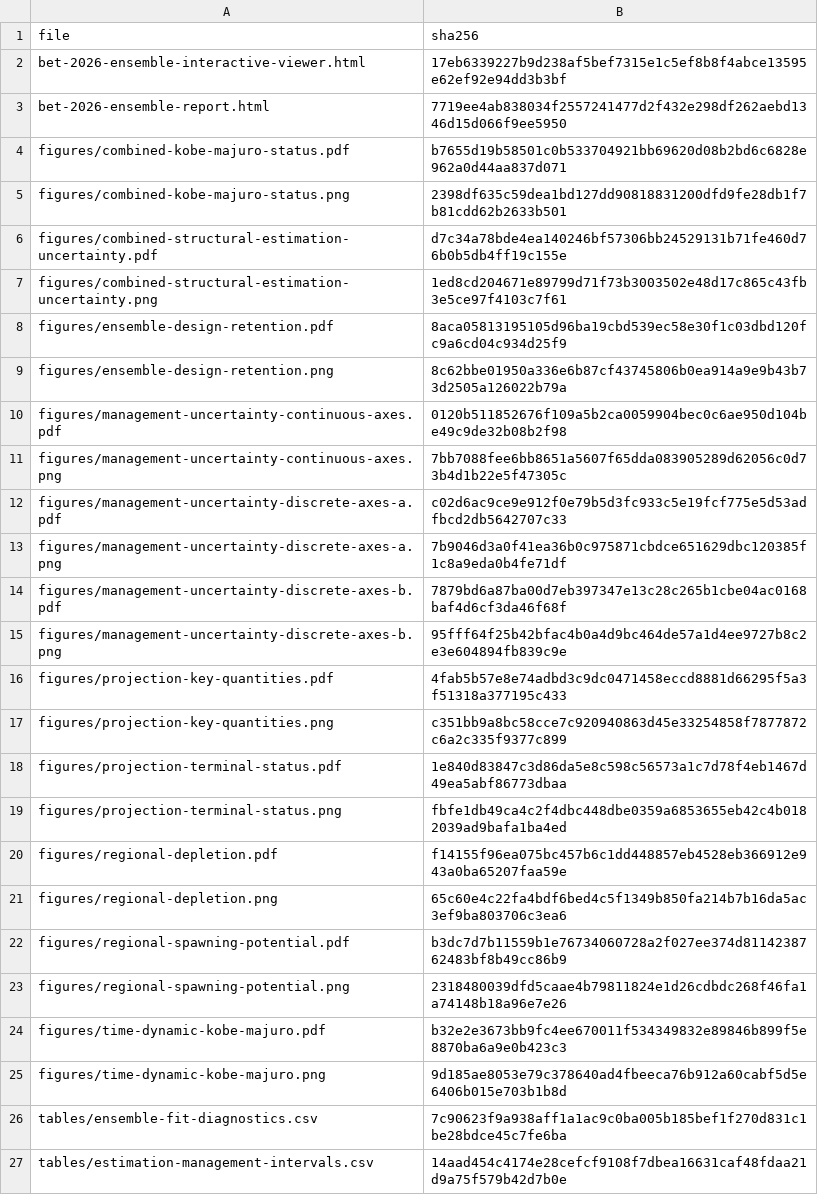
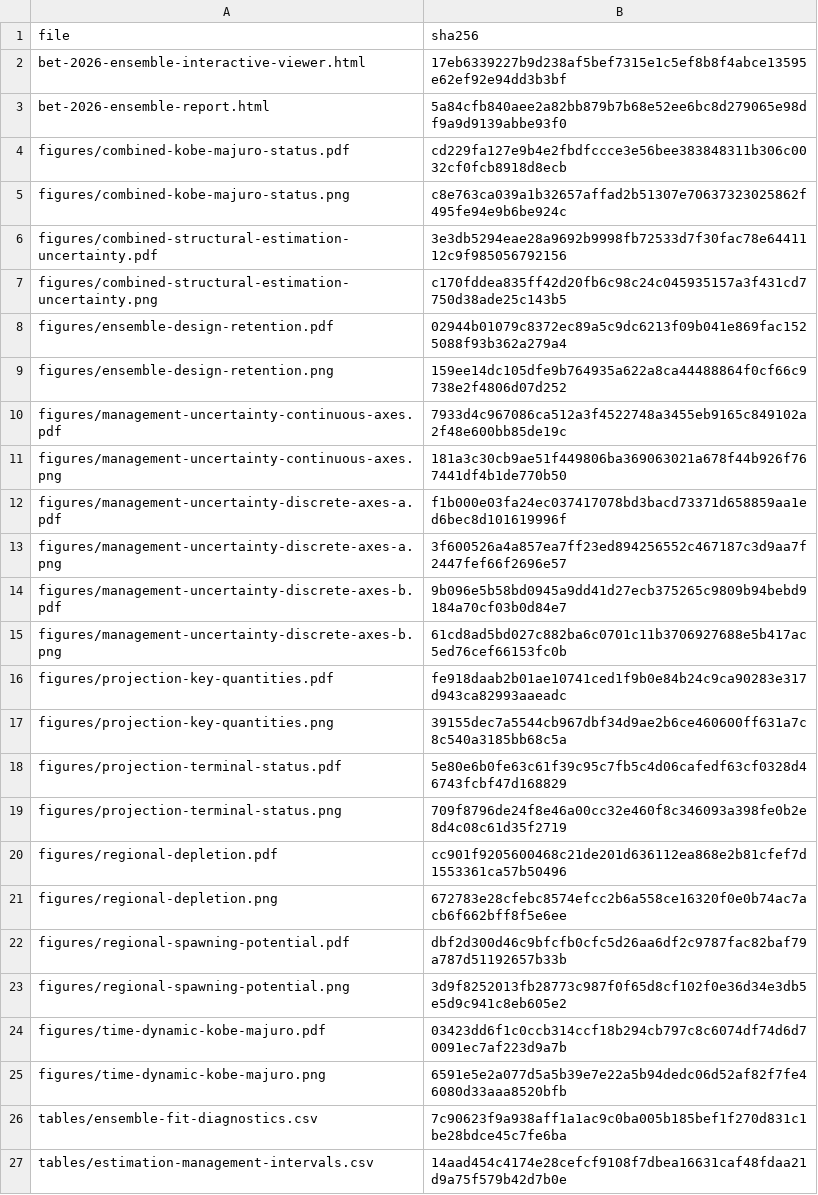
Before and after one commit to PacificCommunity/ofp-sam-bet-2026-ensemble, a CSV file: results/report-manifest.csv, drawn as a sheet; only a part is shown.

Commit message:
Publish TunaFlow 2.7 ensemble report and viewer

```diff
--- a/results/report-manifest.csv
+++ b/results/report-manifest.csv
@@ -2,25 +2,25 @@
 "bet-2026-ensemble-interactive-viewer.html","17eb6339227b9d238af5bef7315e1c5ef8b8f4abce13595e62ef92e94dd3b3bf"
-"bet-2026-ensemble-report.html","7719ee4ab838034f2557241477d2f432e298df262aebd1346d15d066f9ee5950"
-"figures/combined-kobe-majuro-status.pdf","b7655d19b58501c0b533704921bb69620d08b2bd6c6828e962a0d44aa837d071"
-"figures/combined-kobe-majuro-status.png","2398df635c59dea1bd127dd90818831200dfd9fe28db1f7b81cdd62b2633b501"
-"figures/combined-structural-estimation-uncertainty.pdf","d7c34a78bde4ea140246bf57306bb24529131b71fe460d76b0b5db4ff19c155e"
-"figures/combined-structural-estimation-uncertainty.png","1ed8cd204671e89799d71f73b3003502e48d17c865c43fb3e5ce97f4103c7f61"
-"figures/ensemble-design-retention.pdf","8aca05813195105d96ba19cbd539ec58e30f1c03dbd120fc9a6cd04c934d25f9"
-"figures/ensemble-design-retention.png","8c62bbe01950a336e6b87cf43745806b0ea914a9e9b43b73d2505a126022b79a"
-"figures/management-uncertainty-continuous-axes.pdf","0120b511852676f109a5b2ca0059904bec0c6ae950d104be49c9de32b08b2f98"
-"figures/management-uncertainty-continuous-axes.png","7bb7088fee6bb8651a5607f65dda083905289d62056c0d73b4d1b22e5f47305c"
-"figures/management-uncertainty-discrete-axes-a.pdf","c02d6ac9ce9e912f0e79b5d3fc933c5e19fcf775e5d53adfbcd2db5642707c33"
-"figures/management-uncertainty-discrete-axes-a.png","7b9046d3a0f41ea36b0c975871cbdce651629dbc120385f1c8a9eda0b4fe71df"
-"figures/management-uncertainty-discrete-axes-b.pdf","7879bd6a87ba00d7eb397347e13c28c265b1cbe04ac0168baf4d6cf3da46f68f"
-"figures/management-uncertainty-discrete-axes-b.png","95fff64f25b42bfac4b0a4d9bc464de57a1d4ee9727b8c2e3e604894fb839c9e"
-"figures/projection-key-quantities.pdf","4fab5b57e8e74adbd3c9dc0471458eccd8881d66295f5a3f51318a377195c433"
-"figures/projection-key-quantities.png","c351bb9a8bc58cce7c920940863d45e33254858f7877872c6a2c335f9377c899"
-"figures/projection-terminal-status.pdf","1e840d83847c3d86da5e8c598c56573a1c7d78f4eb1467d49ea5abf86773dbaa"
-"figures/projection-terminal-status.png","fbfe1db49ca4c2f4dbc448dbe0359a6853655eb42c4b0182039ad9bafa1ba4ed"
-"figures/regional-depletion.pdf","f14155f96ea075bc457b6c1dd448857eb4528eb366912e943a0ba65207faa59e"
-"figures/regional-depletion.png","65c60e4c22fa4bdf6bed4c5f1349b850fa214b7b16da5ac3ef9ba803706c3ea6"
-"figures/regional-spawning-potential.pdf","b3dc7d7b11559b1e76734060728a2f027ee374d8114238762483bf8b49cc86b9"
-"figures/regional-spawning-potential.png","2318480039dfd5caae4b79811824e1d26cdbdc268f46fa1a74148b18a96e7e26"
-"figures/time-dynamic-kobe-majuro.pdf","b32e2e3673bb9fc4ee670011f534349832e89846b899f5e8870ba6a9e0b423c3"
-"figures/time-dynamic-kobe-majuro.png","9d185ae8053e79c378640ad4fbeeca76b912a60cabf5d5e6406b015e703b1b8d"
+"bet-2026-ensemble-report.html","5a84cfb840aee2a82bb879b7b68e52ee6bc8d279065e98df9a9d9139abbe93f0"
+"figures/combined-kobe-majuro-status.pdf","cd229fa127e9b4e2fbdfccce3e56bee383848311b306c0032cf0fcb8918d8ecb"
+"figures/combined-kobe-majuro-status.png","c8e763ca039a1b32657affad2b51307e70637323025862f495fe94e9b6be924c"
+"figures/combined-structural-estimation-uncertainty.pdf","3e3db5294eae28a9692b9998fb72533d7f30fac78e6441112c9f985056792156"
+"figures/combined-structural-estimation-uncertainty.png","c170fddea835ff42d20fb6c98c24c045935157a3f431cd7750d38ade25c143b5"
+"figures/ensemble-design-retention.pdf","02944b01079c8372ec89a5c9dc6213f09b041e869fac1525088f93b362a279a4"
+"figures/ensemble-design-retention.png","159ee14dc105dfe9b764935a622a8ca44488864f0cf66c9738e2f4806d07d252"
+"figures/management-uncertainty-continuous-axes.pdf","7933d4c967086ca512a3f4522748a3455eb9165c849102a2f48e600bb85de19c"
+"figures/management-uncertainty-continuous-axes.png","181a3c30cb9ae51f449806ba369063021a678f44b926f767441df4b1de770b50"
+"figures/management-uncertainty-discrete-axes-a.pdf","f1b000e03fa24ec037417078bd3bacd73371d658859aa1ed6bec8d101619996f"
+"figures/management-uncertainty-discrete-axes-a.png","3f600526a4a857ea7ff23ed894256552c467187c3d9aa7f2447fef66f2696e57"
+"figures/management-uncertainty-discrete-axes-b.pdf","9b096e5b58bd0945a9dd41d27ecb375265c9809b94bebd9184a70cf03b0d84e7"
+"figures/management-uncertainty-discrete-axes-b.png","61cd8ad5bd027c882ba6c0701c11b3706927688e5b417ac5ed76cef66153fc0b"
+"figures/projection-key-quantities.pdf","fe918daab2b01ae10741ced1f9b0e84b24c9ca90283e317d943ca82993aaeadc"
+"figures/projection-key-quantities.png","39155dec7a5544cb967dbf34d9ae2b6ce460600ff631a7c8c540a3185bb68c5a"
+"figures/projection-terminal-status.pdf","5e80e6b0fe63c61f39c95c7fb5c4d06cafedf63cf0328d46743fcbf47d168829"
+"figures/projection-terminal-status.png","709f8796de24f8e46a00cc32e460f8c346093a398fe0b2e8d4c08c61d35f2719"
+"figures/regional-depletion.pdf","cc901f9205600468c21de201d636112ea868e2b81cfef7d1553361ca57b50496"
+"figures/regional-depletion.png","672783e28cfebc8574efcc2b6a558ce16320f0e0b74ac7acb6f662bff8f5e6ee"
+"figures/regional-spawning-potential.pdf","dbf2d300d46c9bfcfb0cfc5d26aa6df2c9787fac82baf79a787d51192657b33b"
+"figures/regional-spawning-potential.png","3d9f8252013fb28773c987f0f65d8cf102f0e36d34e3db5e5d9c941c8eb605e2"
+"figures/time-dynamic-kobe-majuro.pdf","03423dd6f1c0ccb314ccf18b294cb797c8c6074df74d6d70091ec7af223d9a7b"
+"figures/time-dynamic-kobe-majuro.png","6591e5e2a077d5a5b39e7e22a5b94dedc06d52af82f7fe46080d33aaa8520bfb"
 "tables/ensemble-fit-diagnostics.csv","7c90623f9a938aff1a1ac9c0ba005b185bef1f270d831c1be28bdce45c7fe6ba"
```
Also changed, not shown: 26 other files.
